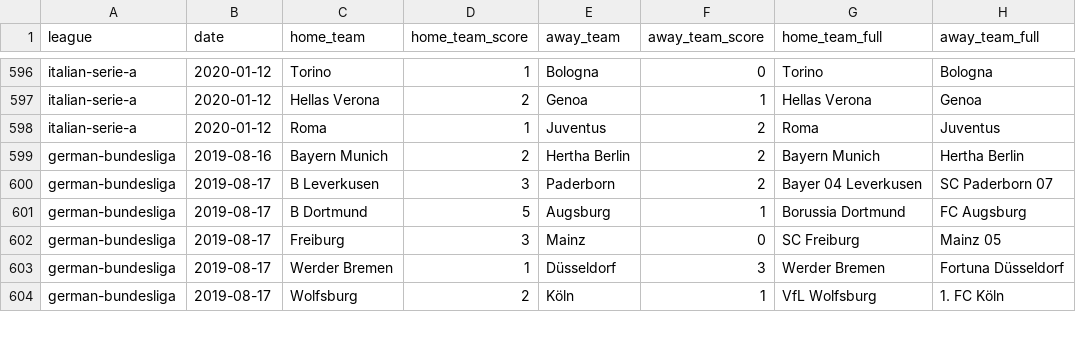
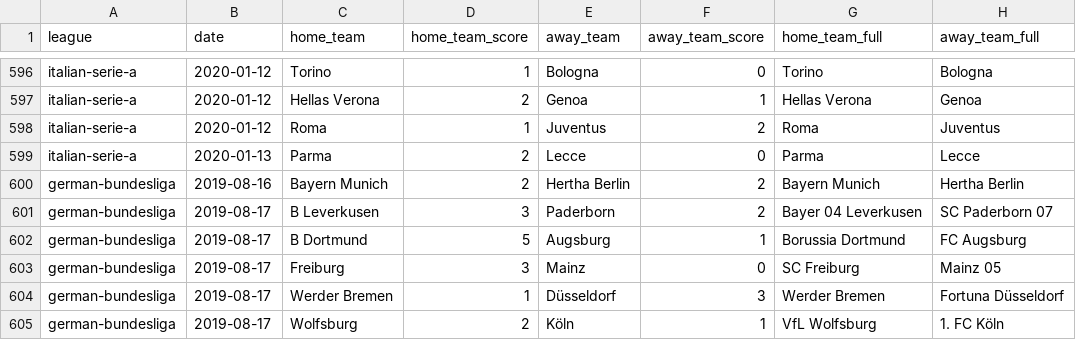
Before and after one commit to shawenyao/Who-is-number-1, a CSV file: data/football_2019_2020.csv, drawn as a sheet; only a part is shown, gaps mark what is left out.

Commit message:
Update football_2019_2020.csv

```diff
--- a/data/football_2019_2020.csv
+++ b/data/football_2019_2020.csv
@@ -598,2 +598,3 @@ italian-serie-a,2020-01-12,Hellas Verona,2,Genoa,1,Hellas Verona,Genoa
 italian-serie-a,2020-01-12,Roma,1,Juventus,2,Roma,Juventus
+italian-serie-a,2020-01-13,Parma,2,Lecce,0,Parma,Lecce
 german-bundesliga,2019-08-16,Bayern Munich,2,Hertha Berlin,2,Bayern Munich,Hertha Berlin
```
